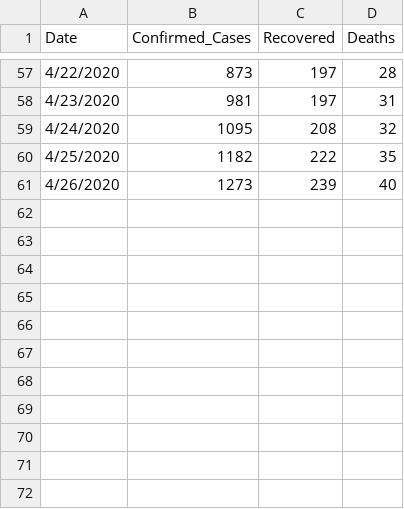
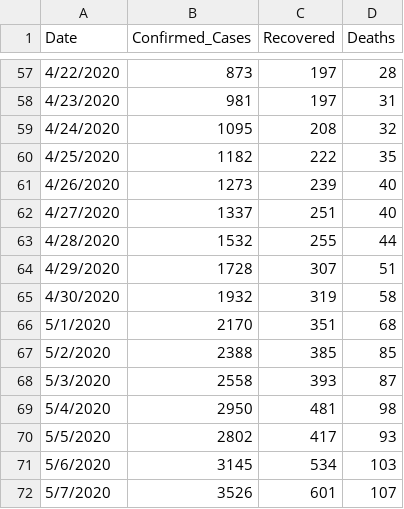
Before and after one commit to Mastersam07/ncovid-19-api, a CSV file: data_getter/daily_report.csv, drawn as a sheet; only a part is shown, gaps mark what is left out.

Commit message:
[data] all data

```diff
--- a/data_getter/daily_report.csv
+++ b/data_getter/daily_report.csv
@@ -61 +61,12 @@ Date,Confirmed_Cases,Recovered,Deaths
 4/26/2020,1273,239,40
+4/27/2020,1337,251,40
+4/28/2020,1532,255,44
+4/29/2020,1728,307,51
+4/30/2020,1932,319,58
+5/1/2020,2170,351,68
+5/2/2020,2388,385,85
+5/3/2020,2558,393,87
+5/4/2020,2950,481,98
+5/5/2020,2802,417,93
+5/6/2020,3145,534,103
+5/7/2020,3526,601,107
```
Also changed, not shown: data_getter/ncovid.csv, 1 other file.
